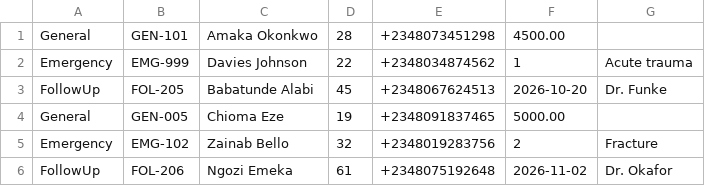
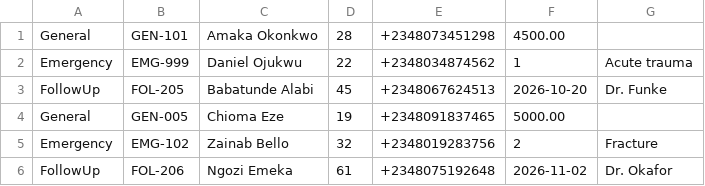
Before and after one commit to OlisaDavies/COS-202-LAB-ASSESSMENT, a CSV file: patients.csv, drawn as a sheet.

```diff
--- a/patients.csv
+++ b/patients.csv
@@ -1,3 +1,3 @@
 General,GEN-101,Amaka Okonkwo,28,+2348073451298,4500.00
-Emergency,EMG-999,Davies Johnson,22,+2348034874562,1,Acute trauma
+Emergency,EMG-999,Daniel Ojukwu,22,+2348034874562,1,Acute trauma
 FollowUp,FOL-205,Babatunde Alabi,45,+2348067624513,2026-10-20,Dr. Funke
```
Also changed, not shown: 46 other files.
